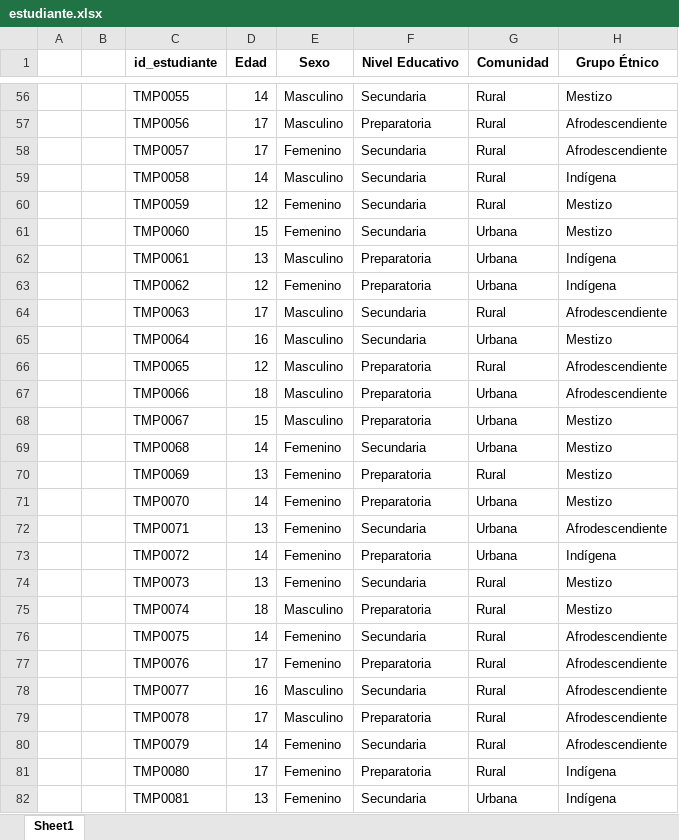
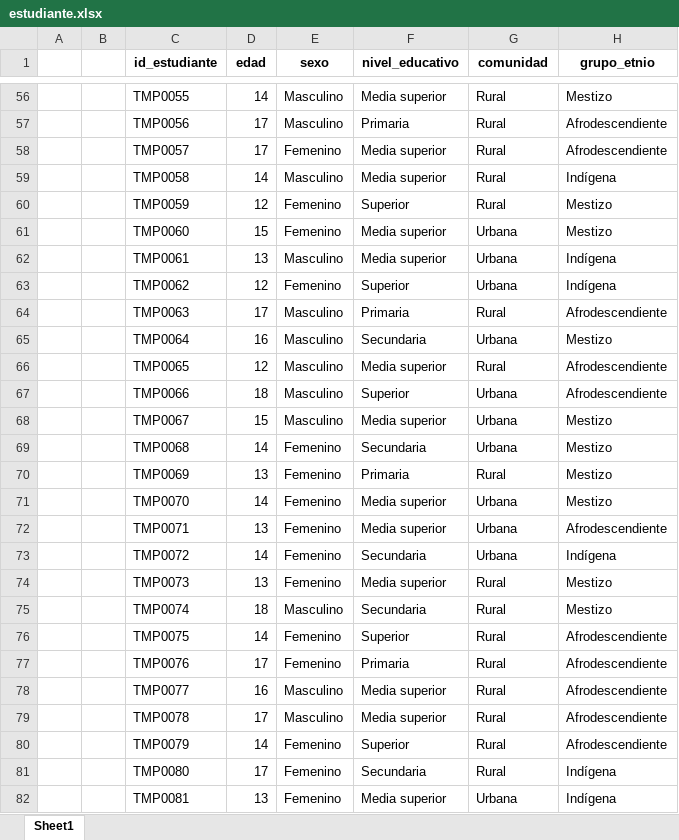
Before and after one commit to Ale0515-GG/DataCube, an Excel workbook: estudiante.xlsx, sheet Sheet1, drawn as a sheet; only a part is shown, gaps mark what is left out; values as stored, in another font and other column widths than the file's, no borders; the diff covers the shown part only; the diff names each change by its address in the sheet, - before the commit and + after, or states it on an @@ line.

```diff
--- a/estudiante.xlsx (sheet Sheet1)
+++ b/estudiante.xlsx (sheet Sheet1)
-D1: Edad
+D1: edad
-E1: Sexo
+E1: sexo
-F1: Nivel Educativo
+F1: nivel_educativo
-G1: Comunidad
+G1: comunidad
-H1: Grupo Étnico
+H1: grupo_etnio
-F56 (nivel_educativo): Secundaria
+F56 (nivel_educativo): Media superior
-F57 (nivel_educativo): Preparatoria
+F57 (nivel_educativo): Primaria
-F58:F59 (nivel_educativo): Secundaria
+F58:F59 (nivel_educativo): Media superior
-F60 (nivel_educativo): Secundaria
+F60 (nivel_educativo): Superior
-F61 (nivel_educativo): Secundaria
+F61 (nivel_educativo): Media superior
-F62 (nivel_educativo): Preparatoria
+F62 (nivel_educativo): Media superior
-F63 (nivel_educativo): Preparatoria
+F63 (nivel_educativo): Superior
-F64 (nivel_educativo): Secundaria
+F64 (nivel_educativo): Primaria
-F66 (nivel_educativo): Preparatoria
+F66 (nivel_educativo): Media superior
-F67 (nivel_educativo): Preparatoria
+F67 (nivel_educativo): Superior
-F68 (nivel_educativo): Preparatoria
+F68 (nivel_educativo): Media superior
-F70 (nivel_educativo): Preparatoria
+F70 (nivel_educativo): Primaria
-F71 (nivel_educativo): Preparatoria
+F71 (nivel_educativo): Media superior
-F72 (nivel_educativo): Secundaria
+F72 (nivel_educativo): Media superior
-F73 (nivel_educativo): Preparatoria
+F73 (nivel_educativo): Secundaria
-F74 (nivel_educativo): Secundaria
+F74 (nivel_educativo): Media superior
-F75 (nivel_educativo): Preparatoria
+F75 (nivel_educativo): Secundaria
-F76 (nivel_educativo): Secundaria
+F76 (nivel_educativo): Superior
-F77 (nivel_educativo): Preparatoria
+F77 (nivel_educativo): Primaria
-F78 (nivel_educativo): Secundaria
+F78 (nivel_educativo): Media superior
-F79 (nivel_educativo): Preparatoria
+F79 (nivel_educativo): Media superior
-F80 (nivel_educativo): Secundaria
+F80 (nivel_educativo): Superior
-F81 (nivel_educativo): Preparatoria
+F81 (nivel_educativo): Secundaria
-F82 (nivel_educativo): Secundaria
+F82 (nivel_educativo): Media superior
```
Also changed, not shown: 66 edited cells elsewhere in this sheet, tiempo.xlsx.
